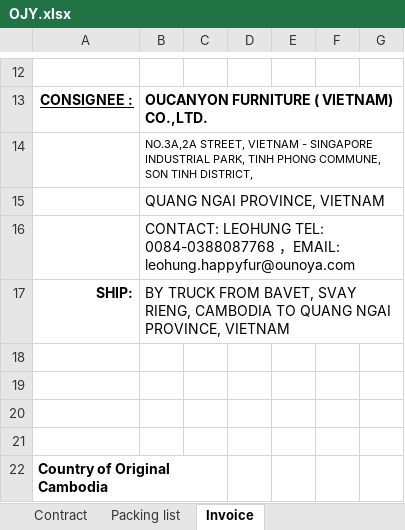
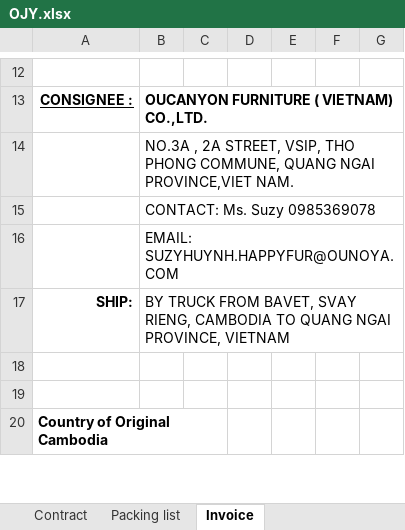
Before and after one commit to GiyoXD/inv_pkl_contract_creation, an Excel workbook: invoice_gen/TEMPLATE/OJY.xlsx, sheet Invoice, drawn as a sheet; only a part is shown, gaps mark what is left out; values as stored, in another font and other column widths than the file's, no borders; charts and pictures and conditional formats not drawn; the diff names each change by its address in the sheet, - before the commit and + after, or states it on an @@ line.

```diff
--- a/invoice_gen/TEMPLATE/OJY.xlsx (sheet Invoice)
+++ b/invoice_gen/TEMPLATE/OJY.xlsx (sheet Invoice)
-B14: NO.3A,2A STREET, VIETNAM - SINGAPORE INDUSTRIAL PARK, TINH PHONG COMMUNE, SON TINH DISTRICT,
+B14: NO.3A , 2A STREET, VSIP, THO PHONG COMMUNE, QUANG NGAI PROVINCE,VIET NAM.
@@ B14 text size: larger @@
-B15: QUANG NGAI PROVINCE, VIETNAM
+B15: CONTACT: Ms. Suzy 0985369078
-B16: CONTACT: LEOHUNG TEL: 0084-0388087768 ，EMAIL: leohung.happyfur@ounoya.com
+B16: EMAIL: SUZYHUYNH.HAPPYFUR@OUNOYA.COM
+B16:G16 merged
-row 18: (empty)
-row 19: (empty)
```
Also changed, not shown: sheet Contract, sheet Packing list, charts or pictures, 19 other files.
